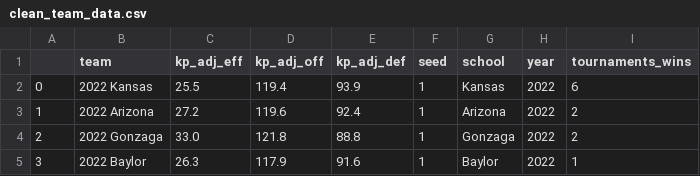
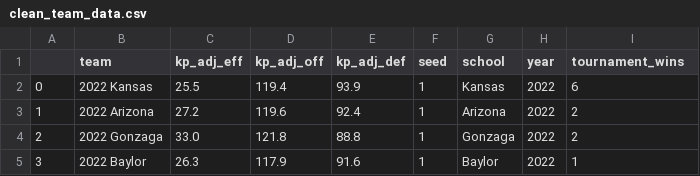
Before and after one commit to J0HN-MAC/March_Madness_Analysis, a CSV file: Resources/clean_team_data.csv, drawn as a sheet; only a part is shown.

Commit message:
modified:   Resources/clean_team_data.csv         modified:   tourney_team_transform.ipynb

```diff
--- a/Resources/clean_team_data.csv
+++ b/Resources/clean_team_data.csv
@@ -1,2 +1,2 @@
-,team,kp_adj_eff,kp_adj_off,kp_adj_def,seed,school,year,tournaments_wins
+,team,kp_adj_eff,kp_adj_off,kp_adj_def,seed,school,year,tournament_wins
 0,2022 Kansas,25.5,119.4,93.9,1,Kansas,2022,6
```
Also changed, not shown: 1 other file.
